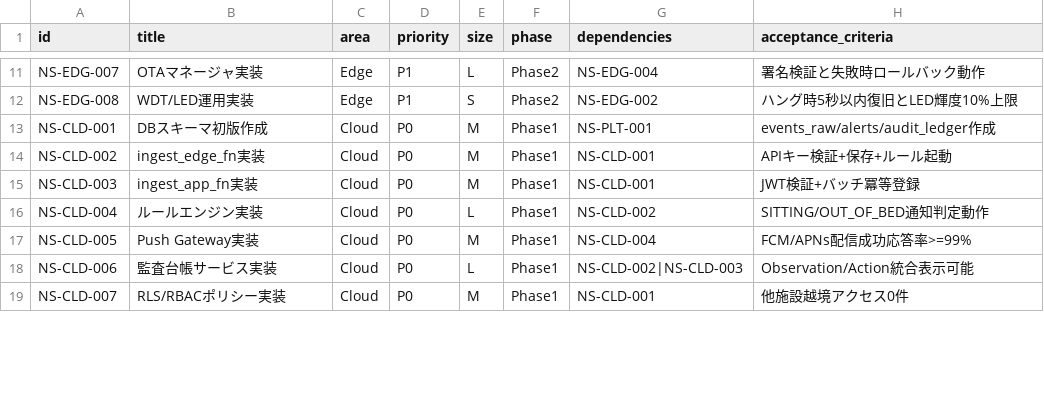
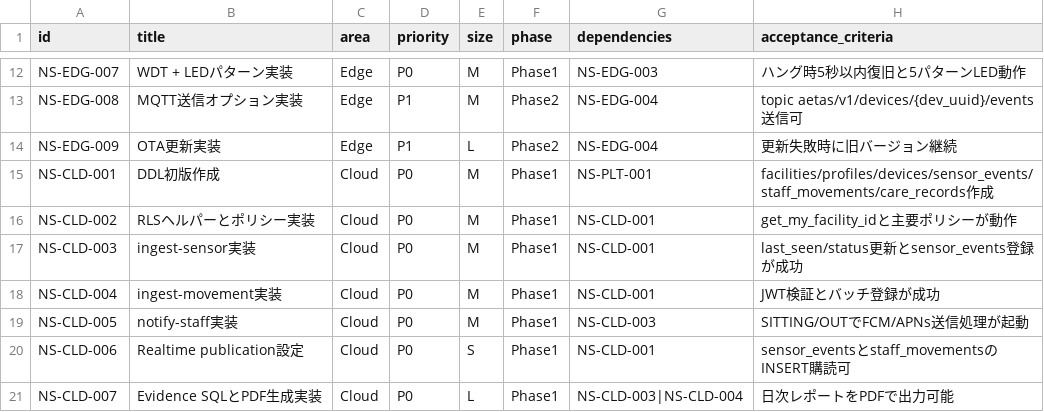
Before and after one commit to h-watanabe-aetas/NightShiftOS, a CSV file: docs/specs/92_github_issues.csv, drawn as a sheet; only a part is shown, gaps mark what is left out; addresses are those after the commit; the diff covers the shown part only; the diff names each change by its address in the sheet, - before the commit and + after, or states it on an @@ line.

```diff
--- a/docs/specs/92_github_issues.csv
+++ b/docs/specs/92_github_issues.csv
-B12 (title): OTAマネージャ実装
+B12 (title): WDT + LEDパターン実装
-D12 (priority): P1
+D12 (priority): P0
-E12 (size): L
+E12 (size): M
-F12 (phase): Phase2
+F12 (phase): Phase1
-G12 (dependencies): NS-EDG-004
+G12 (dependencies): NS-EDG-003
-H12 (acceptance_criteria): 署名検証と失敗時ロールバック動作
+H12 (acceptance_criteria): ハング時5秒以内復旧と5パターンLED動作
-B13 (title): WDT/LED運用実装
+B13 (title): MQTT送信オプション実装
-E13 (size): S
+E13 (size): M
-G13 (dependencies): NS-EDG-002
+G13 (dependencies): NS-EDG-004
-H13 (acceptance_criteria): ハング時5秒以内復旧とLED輝度10%上限
+H13 (acceptance_criteria): topic aetas/v1/devices/{dev_uuid}/events送信可
+row 14: NS-EDG-009 | OTA更新実装 | Edge | P1 | L | Phase2 | NS-EDG-004 | 更新失敗時に旧バージョン継続
-B15 (title): DBスキーマ初版作成
+B15 (title): DDL初版作成
-H15 (acceptance_criteria): events_raw/alerts/audit_ledger作成
+H15 (acceptance_criteria): facilities/profiles/devices/sensor_events/staff_movements/care_records作成
-B16 (title): ingest_edge_fn実装
+B16 (title): RLSヘルパーとポリシー実装
-H16 (acceptance_criteria): APIキー検証+保存+ルール起動
+H16 (acceptance_criteria): get_my_facility_idと主要ポリシーが動作
-B17 (title): ingest_app_fn実装
+B17 (title): ingest-sensor実装
-H17 (acceptance_criteria): JWT検証+バッチ冪等登録
+H17 (acceptance_criteria): last_seen/status更新とsensor_events登録が成功
-B18 (title): ルールエンジン実装
+B18 (title): ingest-movement実装
-E18 (size): L
+E18 (size): M
-G18 (dependencies): NS-CLD-002
+G18 (dependencies): NS-CLD-001
-H18 (acceptance_criteria): SITTING/OUT_OF_BED通知判定動作
+H18 (acceptance_criteria): JWT検証とバッチ登録が成功
-B19 (title): Push Gateway実装
+B19 (title): notify-staff実装
-G19 (dependencies): NS-CLD-004
+G19 (dependencies): NS-CLD-003
-H19 (acceptance_criteria): FCM/APNs配信成功応答率>=99%
+H19 (acceptance_criteria): SITTING/OUTでFCM/APNs送信処理が起動
-B20 (title): 監査台帳サービス実装
+B20 (title): Realtime publication設定
-E20 (size): L
+E20 (size): S
-G20 (dependencies): NS-CLD-002|NS-CLD-003
+G20 (dependencies): NS-CLD-001
-H20 (acceptance_criteria): Observation/Action統合表示可能
+H20 (acceptance_criteria): sensor_eventsとstaff_movementsのINSERT購読可
-B21 (title): RLS/RBACポリシー実装
+B21 (title): Evidence SQLとPDF生成実装
-E21 (size): M
+E21 (size): L
-G21 (dependencies): NS-CLD-001
+G21 (dependencies): NS-CLD-003|NS-CLD-004
-H21 (acceptance_criteria): 他施設越境アクセス0件
+H21 (acceptance_criteria): 日次レポートをPDFで出力可能
```
Also changed, not shown: 7 added rows and 95 edited cells elsewhere in this file, 15 other files.
